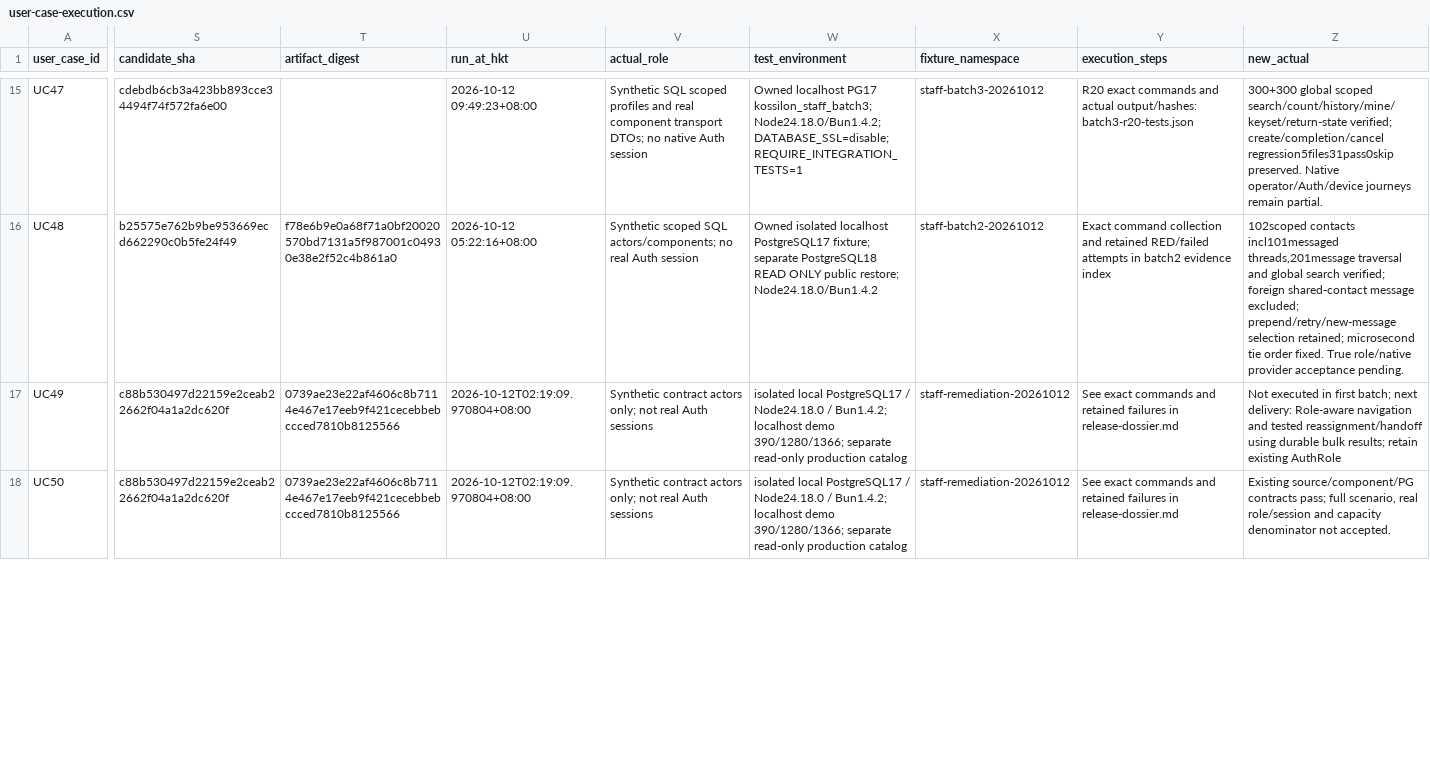
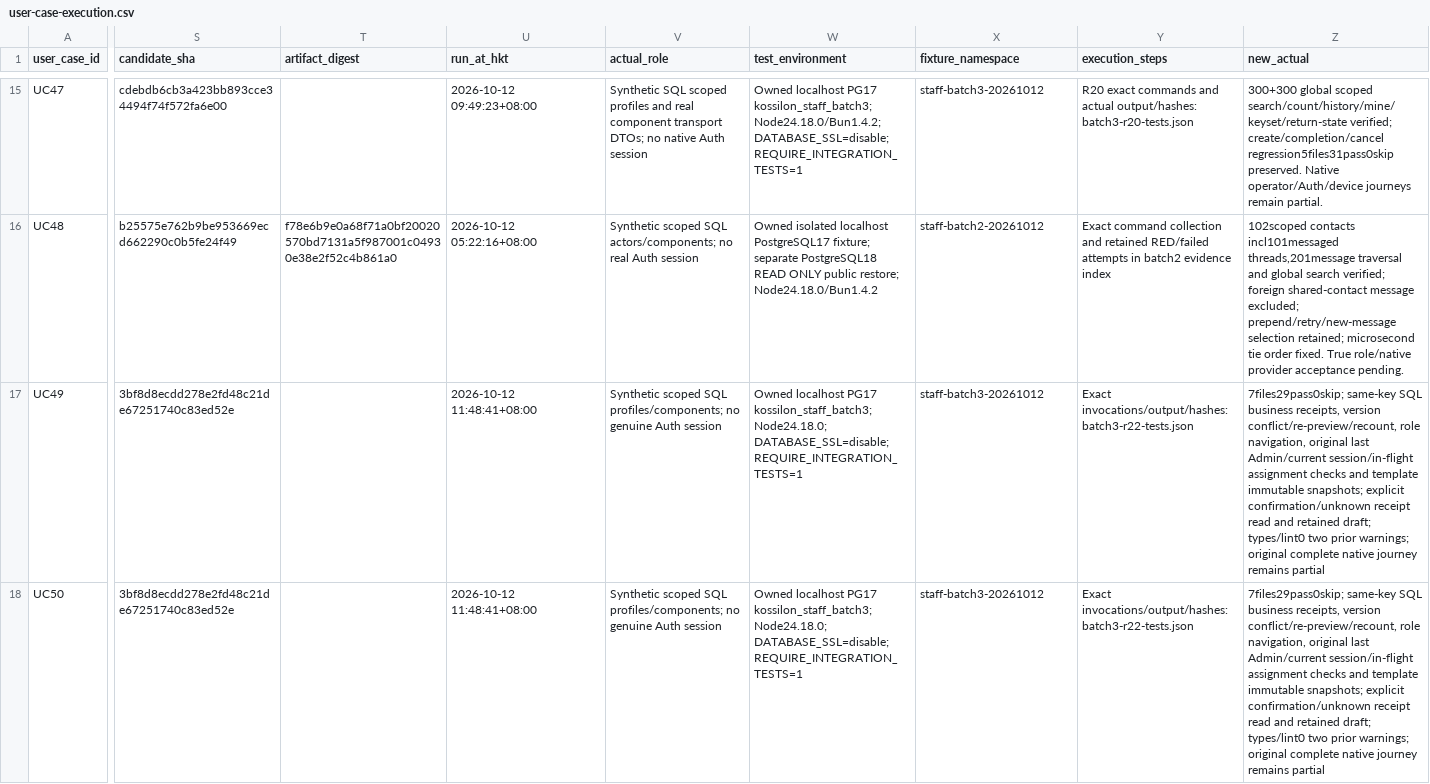
Before and after one commit to YNWAforever/kossilon-hub, a CSV file: docs/audit-remediation/2026-10-12/user-case-execution.csv, drawn as a sheet; only a part is shown, gaps mark what is left out; the diff covers the shown part only; the diff names each change by its address in the sheet, - before the commit and + after, or states it on an @@ line.

```diff
--- a/docs/audit-remediation/2026-10-12/user-case-execution.csv
+++ b/docs/audit-remediation/2026-10-12/user-case-execution.csv
-S17:S18 (candidate_sha): c88b530497d22159e2ceab22662f04a1a2dc620f
+S17:S18 (candidate_sha): 3bf8d8ecdd278e2fd48c21de67251740c83ed52e
-T17:T18 (artifact_digest): 0739ae23e22af4606c8b7114e467e17eeb9f421cecebbebccced7810b8125566
+T17:T18 (artifact_digest): (empty)
-U17:U18 (run_at_hkt): 2026-10-12T02:19:09.970804+08:00
+U17:U18 (run_at_hkt): 2026-10-12 11:48:41+08:00
-V17:V18 (actual_role): Synthetic contract actors only; not real Auth sessions
+V17:V18 (actual_role): Synthetic scoped SQL profiles/components; no genuine Auth session
-W17:W18 (test_environment): isolated local PostgreSQL17 / Node24.18.0 / Bun1.4.2; localhost demo 390/1280/1366; separate read-only production catalog
+W17:W18 (test_environment): Owned localhost PG17 kossilon_staff_batch3; Node24.18.0; DATABASE_SSL=disable; REQUIRE_INTEGRATION_TESTS=1
-X17:X18 (fixture_namespace): staff-remediation-20261012
+X17:X18 (fixture_namespace): staff-batch3-20261012
-Y17:Y18 (execution_steps): See exact commands and retained failures in release-dossier.md
+Y17:Y18 (execution_steps): Exact invocations/output/hashes: batch3-r22-tests.json
-Z17 (new_actual): Not executed in first batch; next delivery: Role-aware navigation and tested reassignment/handoff using durable bulk results; retain existing AuthRole
+Z17 (new_actual): 7files29pass0skip; same-key SQL business receipts, version conflict/re-preview/recount, role navigation, original last Admin/current session/in-flight assignment checks and template immutable snapshots; explicit confirmation/unknown receipt read and retained draft; types/lint0 two prior warnings; original complete native journey remains partial
-Z18 (new_actual): Existing source/component/PG contracts pass; full scenario, real role/session and capacity denominator not accepted.
+Z18 (new_actual): 7files29pass0skip; same-key SQL business receipts, version conflict/re-preview/recount, role navigation, original last Admin/current session/in-flight assignment checks and template immutable snapshots; explicit confirmation/unknown receipt read and retained draft; types/lint0 two prior warnings; original complete native journey remains partial
```
Also changed, not shown: 28 edited cells elsewhere in this file, docs/audit-remediation/2026-10-12/task-tracker.csv, 3 other files.
